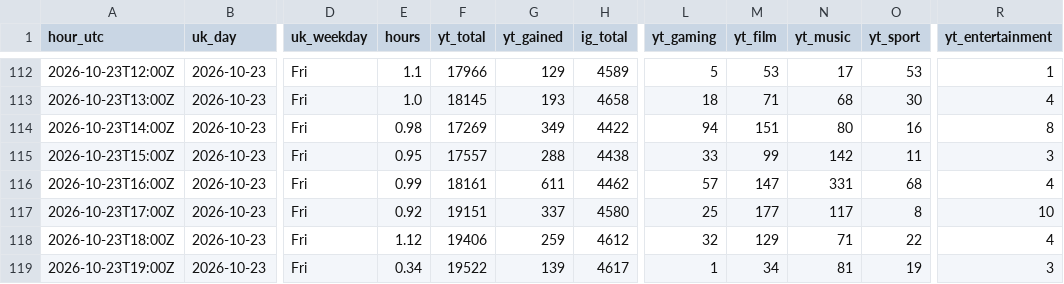
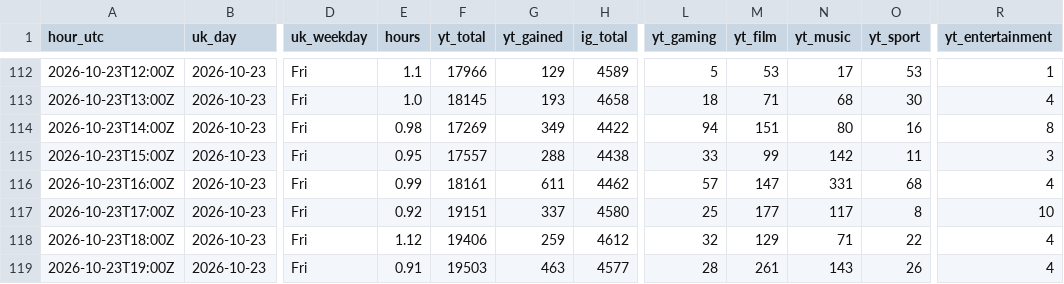
Before and after one commit to quickplay-studio/quickplay-autopilot, a CSV file: analytics/hourly.csv, drawn as a sheet; only a part is shown, gaps mark what is left out; the diff names each change by its address in the sheet, - before the commit and + after, or states it on an @@ line.

Commit message:
Hourly numbers 2026-10-23 19:39

```diff
--- a/analytics/hourly.csv
+++ b/analytics/hourly.csv
-E119 (hours): 0.34
+E119 (hours): 0.91
-F119 (yt_total): 19522
+F119 (yt_total): 19503
-G119 (yt_gained): 139
+G119 (yt_gained): 463
-H119 (ig_total): 4617
+H119 (ig_total): 4577
-L119 (yt_gaming): 1
+L119 (yt_gaming): 28
-M119 (yt_film): 34
+M119 (yt_film): 261
-N119 (yt_music): 81
+N119 (yt_music): 143
-O119 (yt_sport): 19
+O119 (yt_sport): 26
-R119 (yt_entertainment): 3
+R119 (yt_entertainment): 4
```
Also changed, not shown: analytics/breakouts.csv, analytics/daily.csv, 14 other files.
